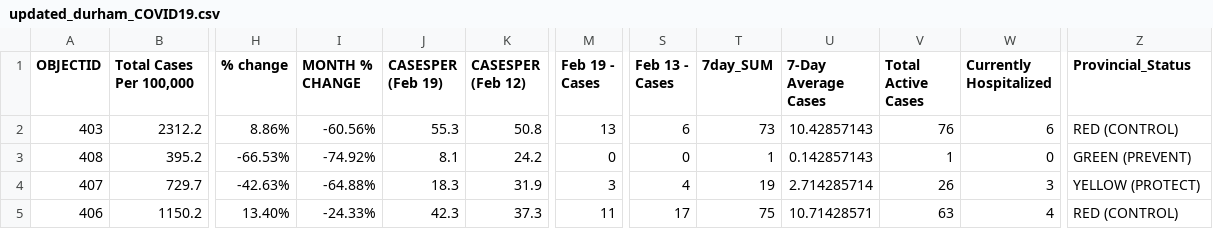
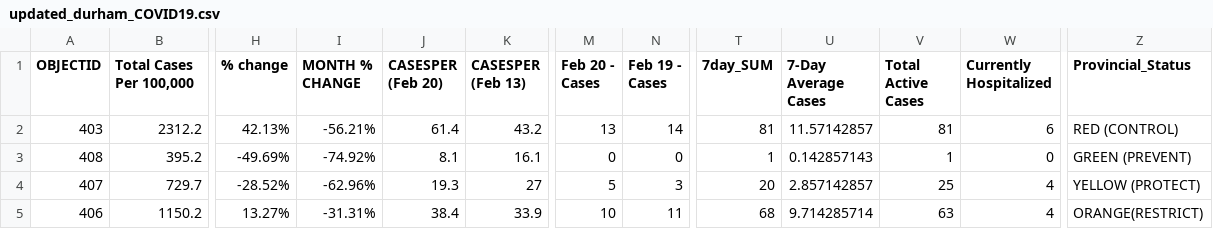
Before and after one commit to NoahCornish/durhamregionCOVID-19, a CSV file: updated_durham_COVID19.csv, drawn as a sheet; only a part is shown, gaps mark what is left out; removed rows and columns are numbered as before the commit, all else as after; the diff covers the shown part only; the diff names each change by its address in the sheet, - before the commit and + after, or states it on an @@ line.

Commit message:
Add files via upload

```diff
--- a/updated_durham_COVID19.csv
+++ b/updated_durham_COVID19.csv
+column M (Feb 20 - Cases), rows 2-5: 13 | 0 | 5 | 10
-column S (Feb 13 - Cases), rows 2-5: 6 | 0 | 4 | 17
-J1: CASESPER (Feb 19)
+J1: CASESPER (Feb 20)
-K1: CASESPER (Feb 12)
+K1: CASESPER (Feb 13)
-H2 (% change): 8.86%
+H2 (% change): 42.13%
-I2 (MONTH % CHANGE): -60.56%
+I2 (MONTH % CHANGE): -56.21%
-J2 (CASESPER (Feb 20)): 55.3
+J2 (CASESPER (Feb 20)): 61.4
-K2 (CASESPER (Feb 13)): 50.8
+K2 (CASESPER (Feb 13)): 43.2
-N2 (Feb 19 - Cases): 13
+N2 (Feb 19 - Cases): 14
-T2 (7day_SUM): 73
+T2 (7day_SUM): 81
-U2 (7-Day Average Cases): 10.42857143
+U2 (7-Day Average Cases): 11.57142857
-V2 (Total Active Cases): 76
+V2 (Total Active Cases): 81
-H3 (% change): -66.53%
+H3 (% change): -49.69%
-K3 (CASESPER (Feb 13)): 24.2
+K3 (CASESPER (Feb 13)): 16.1
-H4 (% change): -42.63%
+H4 (% change): -28.52%
-I4 (MONTH % CHANGE): -64.88%
+I4 (MONTH % CHANGE): -62.96%
-J4 (CASESPER (Feb 20)): 18.3
+J4 (CASESPER (Feb 20)): 19.3
-K4 (CASESPER (Feb 13)): 31.9
+K4 (CASESPER (Feb 13)): 27
-T4 (7day_SUM): 19
+T4 (7day_SUM): 20
-U4 (7-Day Average Cases): 2.714285714
+U4 (7-Day Average Cases): 2.857142857
-V4 (Total Active Cases): 26
+V4 (Total Active Cases): 25
-W4 (Currently Hospitalized): 3
+W4 (Currently Hospitalized): 4
-H5 (% change): 13.40%
+H5 (% change): 13.27%
-I5 (MONTH % CHANGE): -24.33%
+I5 (MONTH % CHANGE): -31.31%
-J5 (CASESPER (Feb 20)): 42.3
+J5 (CASESPER (Feb 20)): 38.4
-K5 (CASESPER (Feb 13)): 37.3
+K5 (CASESPER (Feb 13)): 33.9
-T5 (7day_SUM): 75
+T5 (7day_SUM): 68
-U5 (7-Day Average Cases): 10.71428571
+U5 (7-Day Average Cases): 9.714285714
-Z5 (Provincial_Status): RED (CONTROL)
+Z5 (Provincial_Status): ORANGE(RESTRICT)
```
Also changed, not shown: 19 edited cells elsewhere in this file.
